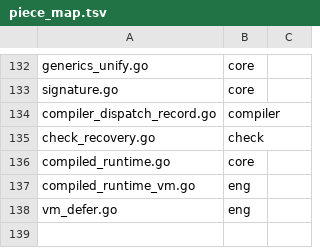
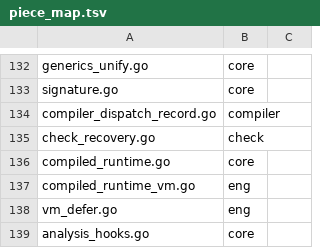
Before and after one commit to aql-lang/aql, a TSV file: eng/go/piece_map.tsv, drawn as a sheet; only a part is shown, gaps mark what is left out.

```diff
--- a/eng/go/piece_map.tsv
+++ b/eng/go/piece_map.tsv
@@ -138 +138,2 @@ compiled_runtime_vm.go	eng
 vm_defer.go	eng	
+analysis_hooks.go	core	
```
Also changed, not shown: 3 other files.
